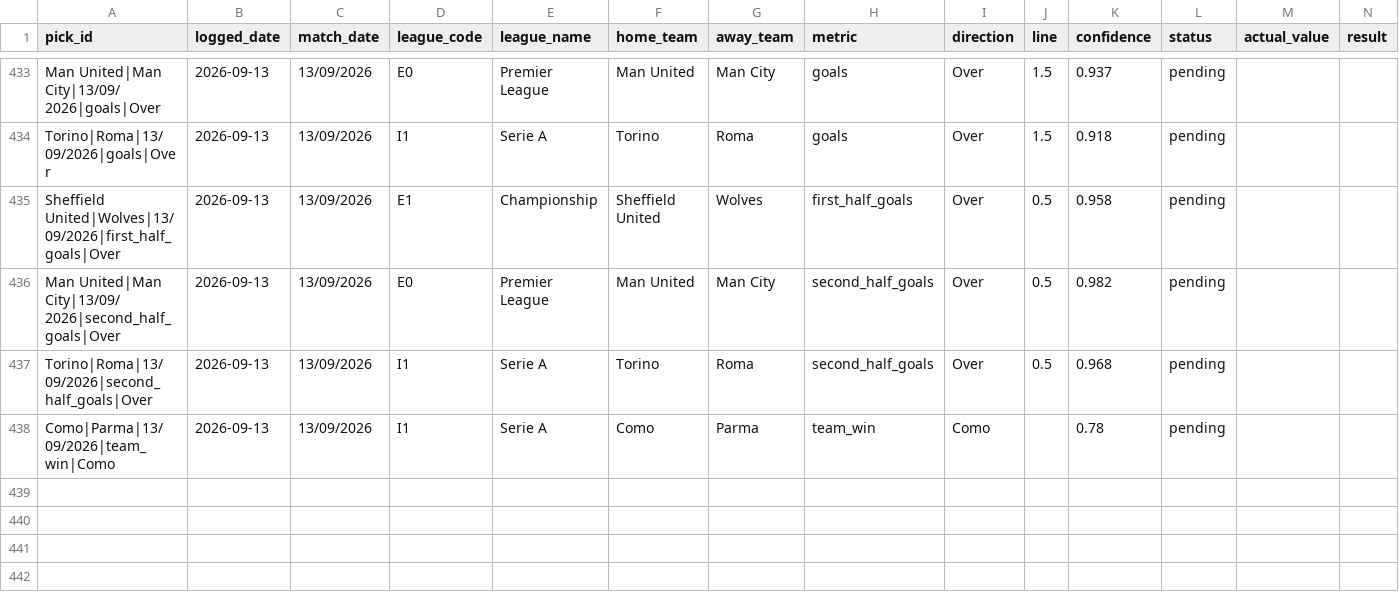
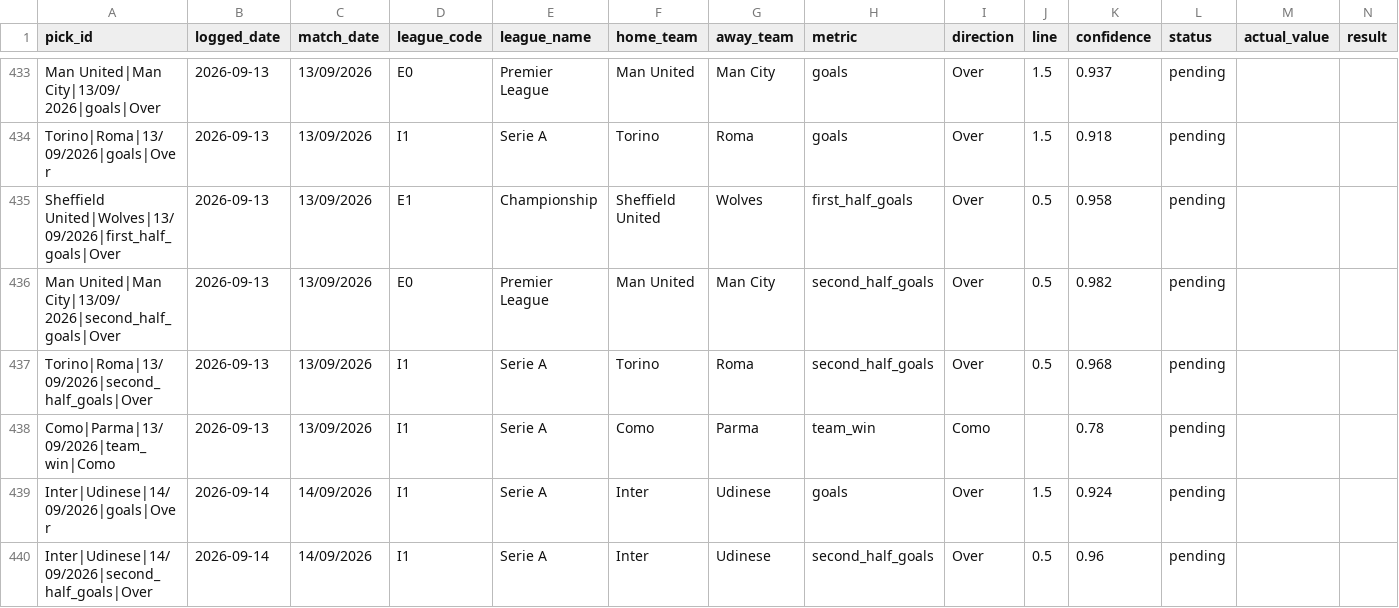
Before and after one commit to georgecharlesworth5-sudo/footystatpack, a CSV file: bets_log.csv, drawn as a sheet; only a part is shown, gaps mark what is left out; rows hold the shown columns only; the diff names each change by its address in the sheet, - before the commit and + after, or states it on an @@ line.

```diff
--- a/bets_log.csv
+++ b/bets_log.csv
+row 439: Inter|Udinese|14/09/2026|goals|Over | 2026-09-14 | 14/09/2026 | I1 | Serie A | Inter | Udinese | goals | Over | 1.5 | 0.924 | pending
+row 440: Inter|Udinese|14/09/2026|second_half_goals|Over | 2026-09-14 | 14/09/2026 | I1 | Serie A | Inter | Udinese | second_half_goals | Over | 0.5 | 0.96 | pending
```
Also changed, not shown: 3 other files.
